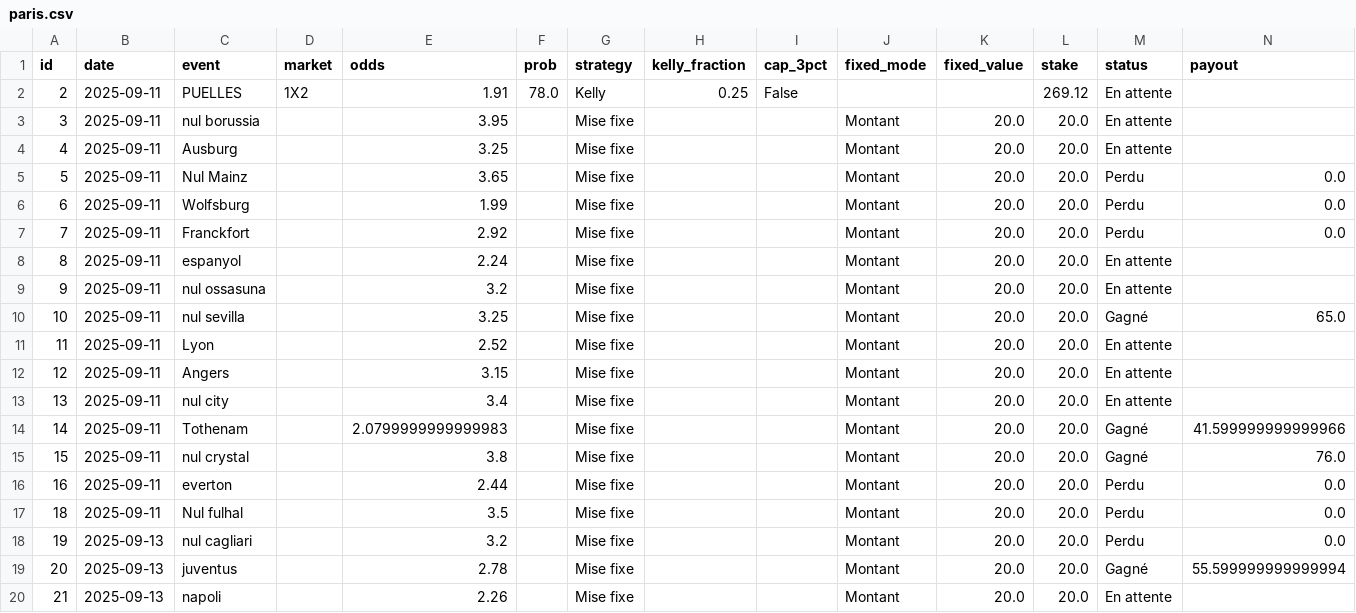
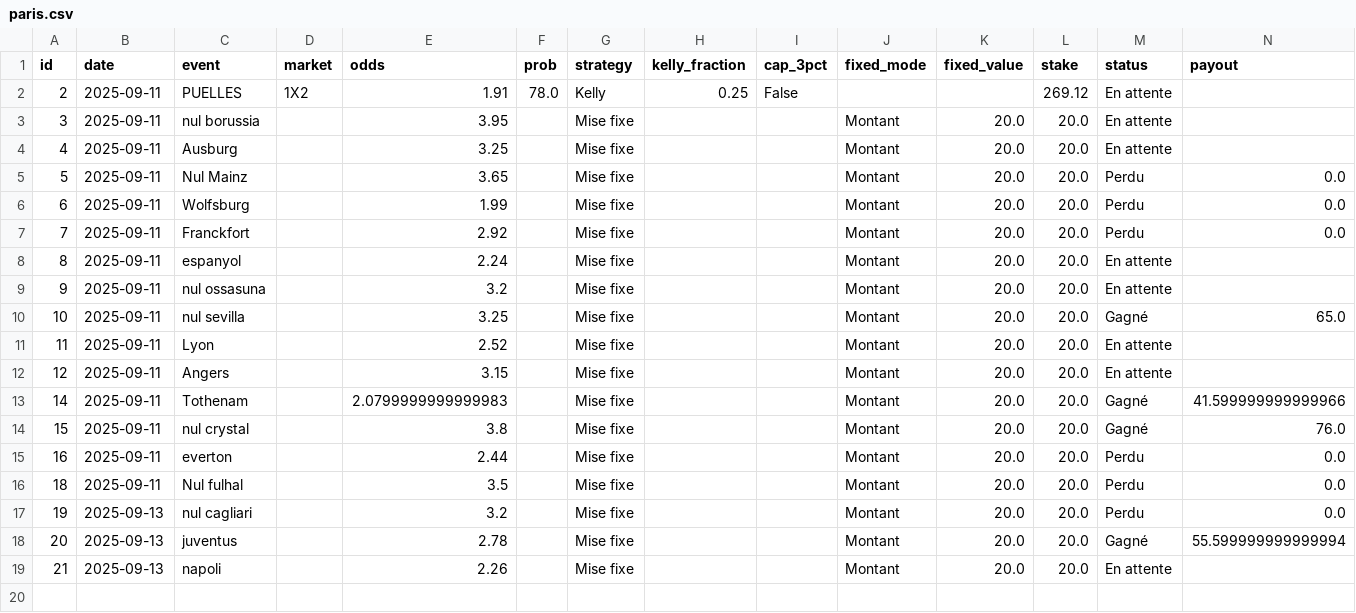
Before and after one commit to narvall018/bankroll, a CSV file: data/paris.csv, drawn as a sheet; only a part is shown; rows hold the shown columns only; the diff names each change by its address in the sheet, - before the commit and + after, or states it on an @@ line.

Commit message:
Update bets data

```diff
--- a/data/paris.csv
+++ b/data/paris.csv
-row 13: 13 | 2025-09-11 | nul city |  | 3.4 |  | Mise fixe |  |  | Montant | 20.0 | 20.0 | En attente
```
